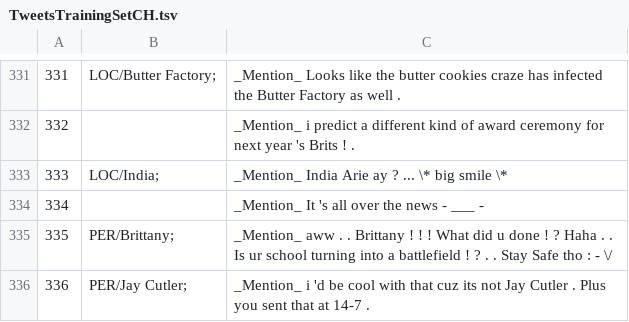
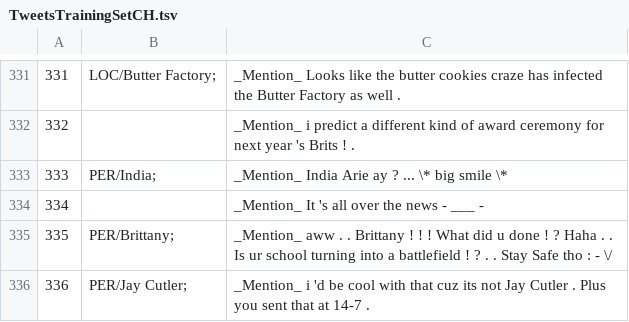
Before and after one commit to ampaeli/msm2013challengeTest, a TSV file: TweetsTrainingSetCH.tsv, drawn as a sheet; only a part is shown, gaps mark what is left out.

Commit message:
333	PER/India;	_Mention_ India Arie ay ? ... \* big smile \* ~India Arie is a person not a location

```diff
--- a/TweetsTrainingSetCH.tsv
+++ b/TweetsTrainingSetCH.tsv
@@ -332,3 +332,3 @@
 332		_Mention_ i predict a different kind of award ceremony for next year 's Brits ! .
-333	LOC/India;	_Mention_ India Arie ay ? ... \* big smile \*
+333	PER/India;	_Mention_ India Arie ay ? ... \* big smile \*
 334		_Mention_ It 's all over the news - ___ -
```
